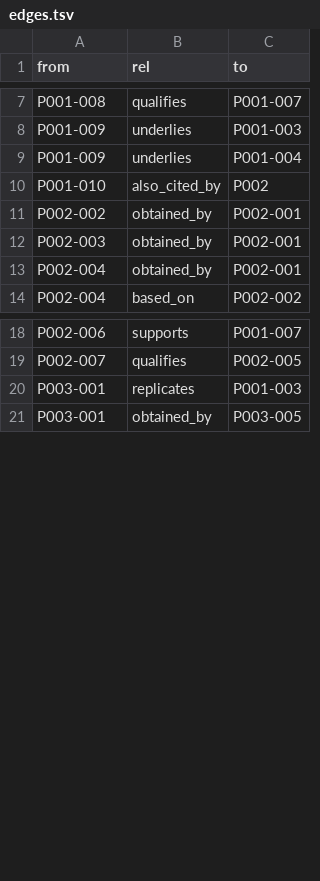
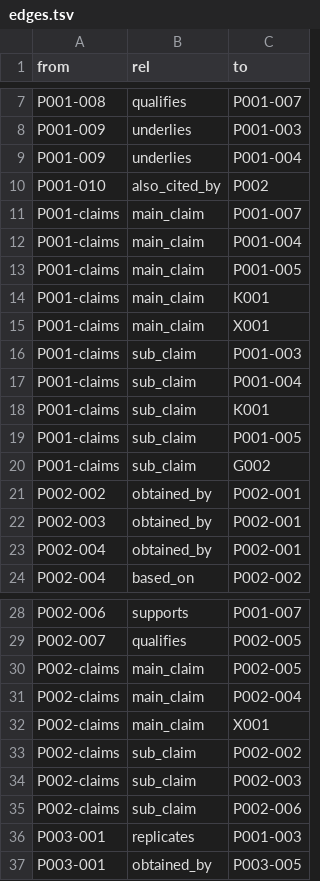
Before and after one commit to tcpearce/brain-mesh, a TSV file: demo-vault/index/edges.tsv, drawn as a sheet; only a part is shown, gaps mark what is left out.

```diff
--- a/demo-vault/index/edges.tsv
+++ b/demo-vault/index/edges.tsv
@@ -10,2 +10,12 @@ P001-009	underlies	P001-004
 P001-010	also_cited_by	P002
+P001-claims	main_claim	P001-007
+P001-claims	main_claim	P001-004
+P001-claims	main_claim	P001-005
+P001-claims	main_claim	K001
+P001-claims	main_claim	X001
+P001-claims	sub_claim	P001-003
+P001-claims	sub_claim	P001-004
+P001-claims	sub_claim	K001
+P001-claims	sub_claim	P001-005
+P001-claims	sub_claim	G002
 P002-002	obtained_by	P002-001
@@ -19,2 +29,8 @@ P002-006	supports	P001-007
 P002-007	qualifies	P002-005
+P002-claims	main_claim	P002-005
+P002-claims	main_claim	P002-004
+P002-claims	main_claim	X001
+P002-claims	sub_claim	P002-002
+P002-claims	sub_claim	P002-003
+P002-claims	sub_claim	P002-006
 P003-001	replicates	P001-003
```
Also changed, not shown: demo-vault/index/cards.tsv, 41 other files.
